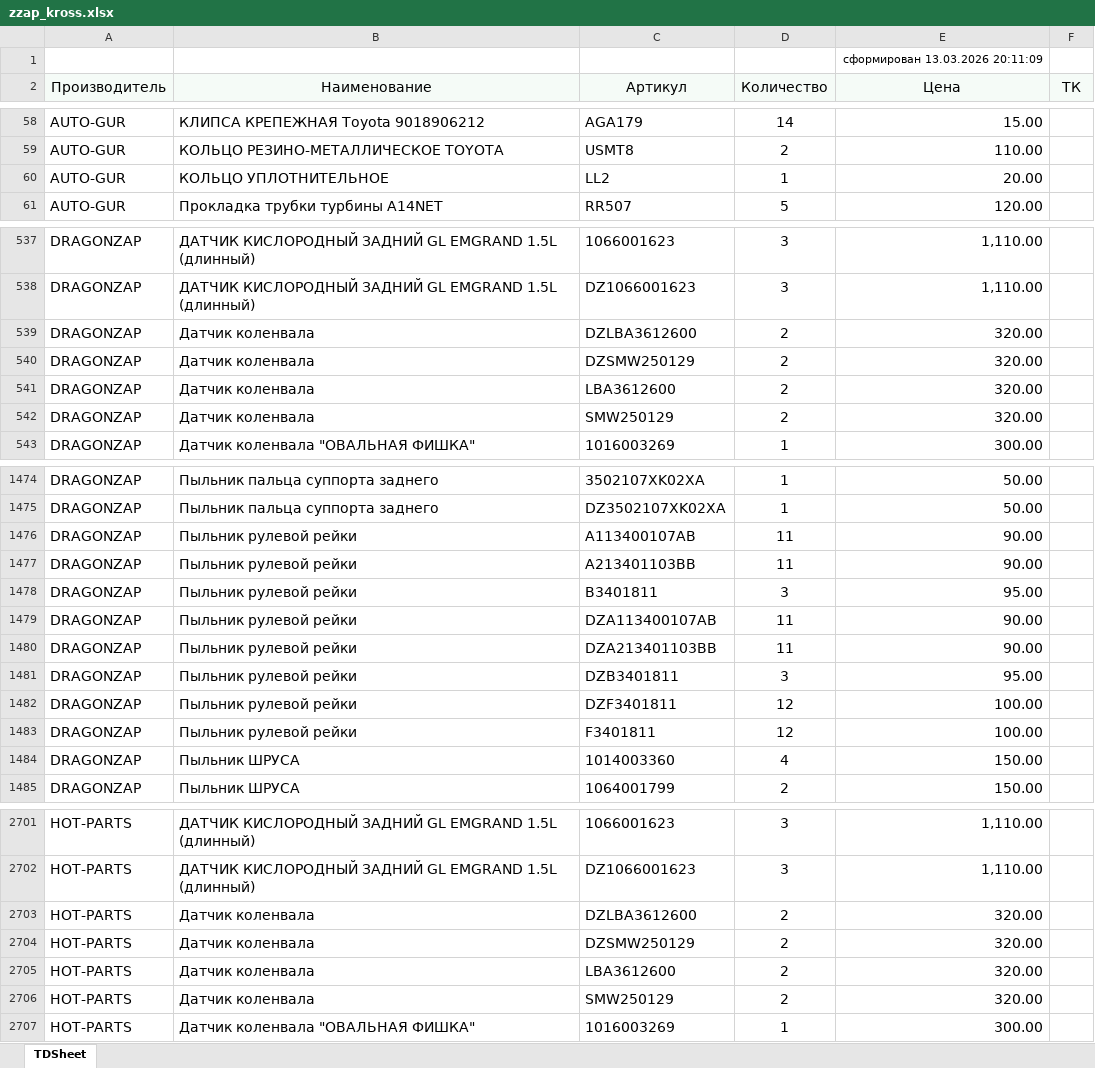
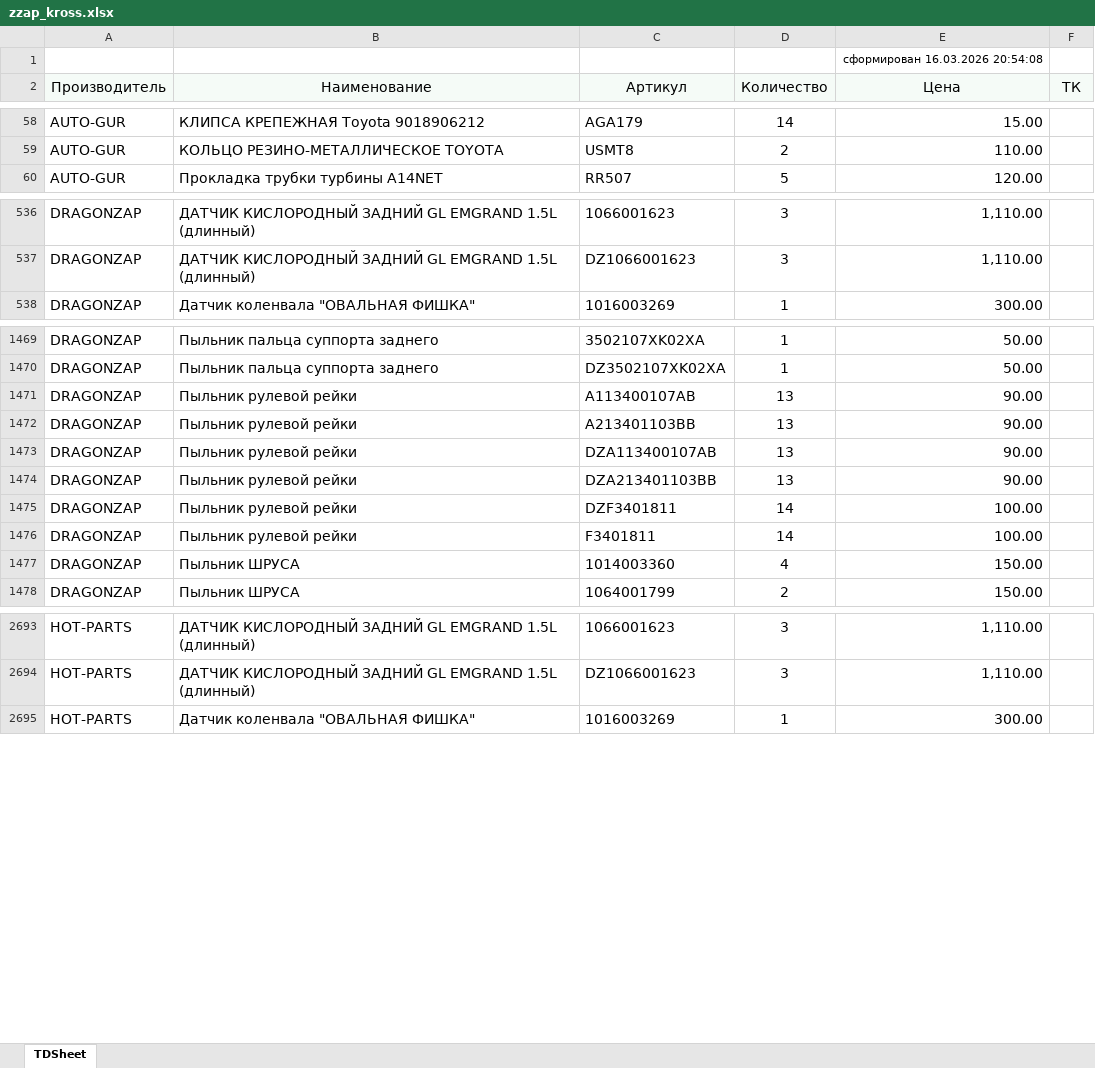
Before and after one commit to alexesma/DZ_fastapi, an Excel workbook: uploads/pricelistprovider/zzap_kross.xlsx, sheet TDSheet, drawn as a sheet; only a part is shown, gaps mark what is left out; values as stored, in another font and other column widths than the file's, no borders; removed rows and columns are numbered as before the commit, all else as after; the diff covers the shown part only; the diff names each change by its address in the sheet, - before the commit and + after, or states it on an @@ line.

```diff
--- a/uploads/pricelistprovider/zzap_kross.xlsx (sheet TDSheet)
+++ b/uploads/pricelistprovider/zzap_kross.xlsx (sheet TDSheet)
-E1 (Цена): сформирован 13.03.2026 20:11:09
+E1 (Цена): сформирован 16.03.2026 20:54:08
-row 60: AUTO-GUR | КОЛЬЦО УПЛОТНИТЕЛЬНОЕ | LL2 | 1 | 20.00
-row 539: DRAGONZAP | Датчик коленвала | DZLBA3612600 | 2 | 320.00
-row 540: DRAGONZAP | Датчик коленвала | DZSMW250129 | 2 | 320.00
-row 541: DRAGONZAP | Датчик коленвала | LBA3612600 | 2 | 320.00
-row 542: DRAGONZAP | Датчик коленвала | SMW250129 | 2 | 320.00
-D1471:D1472 (Количество): 11
+D1471:D1472 (Количество): 13
-row 1478: DRAGONZAP | Пыльник рулевой рейки | B3401811 | 3 | 95.00
-D1473:D1474 (Количество): 11
+D1473:D1474 (Количество): 13
-row 1481: DRAGONZAP | Пыльник рулевой рейки | DZB3401811 | 3 | 95.00
-D1475:D1476 (Количество): 12
+D1475:D1476 (Количество): 14
-row 2703: HOT-PARTS | Датчик коленвала | DZLBA3612600 | 2 | 320.00
-row 2704: HOT-PARTS | Датчик коленвала | DZSMW250129 | 2 | 320.00
-row 2705: HOT-PARTS | Датчик коленвала | LBA3612600 | 2 | 320.00
-row 2706: HOT-PARTS | Датчик коленвала | SMW250129 | 2 | 320.00
```
Also changed, not shown: 1 added row, 13 removed rows and 229 edited cells elsewhere in this sheet, 12 other files.
